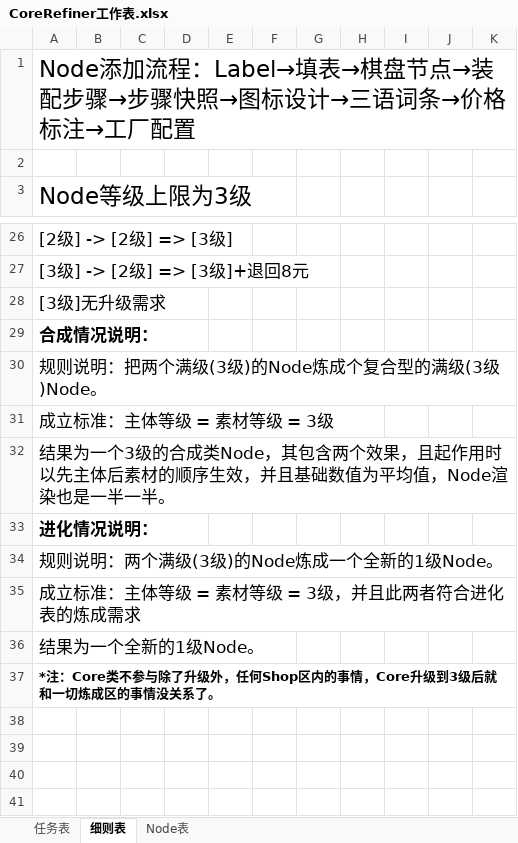
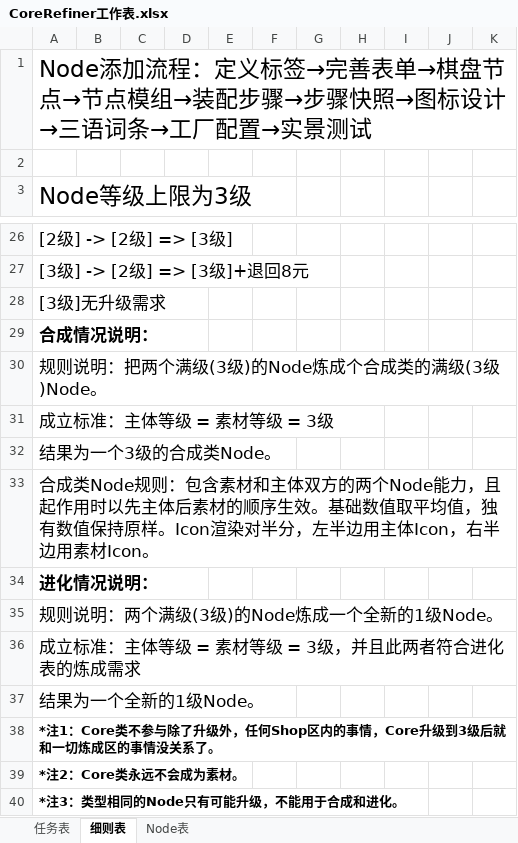
Before and after one commit to MrMedius/CoreRefiner, an Excel workbook: CoreRefiner工作表.xlsx, sheet 细则表, drawn as a sheet; only a part is shown, gaps mark what is left out; values as stored, in another font and other column widths than the file's, no borders; addresses are those after the commit; the diff names each change by its address in the sheet, - before the commit and + after, or states it on an @@ line.

```diff
--- a/CoreRefiner工作表.xlsx (sheet 细则表)
+++ b/CoreRefiner工作表.xlsx (sheet 细则表)
-A1: …加流程：Label→填表→棋盘节点→装配步骤→步骤快照→图标设计→三语词条→价格标注→工厂配置
+A1: …加流程：定义标签→完善表单→棋盘节点→节点模组→装配步骤→步骤快照→图标设计→三语词条→工厂配置→实景测试
-A30: 规则说明：把两个满级(3级)的Node炼成个复合型的满级(3级)Node。
+A30: 规则说明：把两个满级(3级)的Node炼成个合成类的满级(3级)Node。
-A32: 结果为一个3级的合成类Node，其包含两个效果，且起作用时以先主体后素材的顺序生效，并且基础数值为平均值，Node渲染也是一半一半。
+A32: 结果为一个3级的合成类Node。
+row 33: 合成类Node规则：包含素材和主体双方的两个Node能力，且起作用时以先主体后素材的顺序生效。基础数值取平均值，独有数值保持原样。Icon渲染对半分，左半边用主体Icon，右半边用素材Icon。
-A38: *注：Core类不…
+A38: *注1：Core类不…
+row 39: *注2：Core类永远不会成为素材。
+row 40: *注3：类型相同的Node只有可能升级，不能用于合成和进化。
```
Also changed, not shown: sheet Node表, sheet 任务表, 11 other files.
